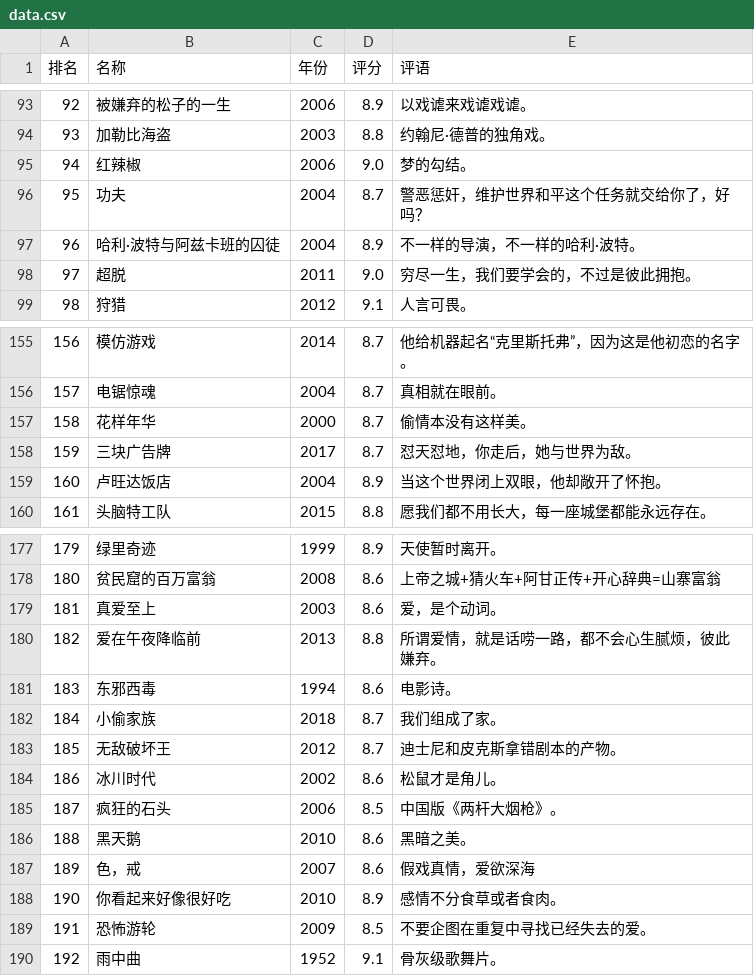
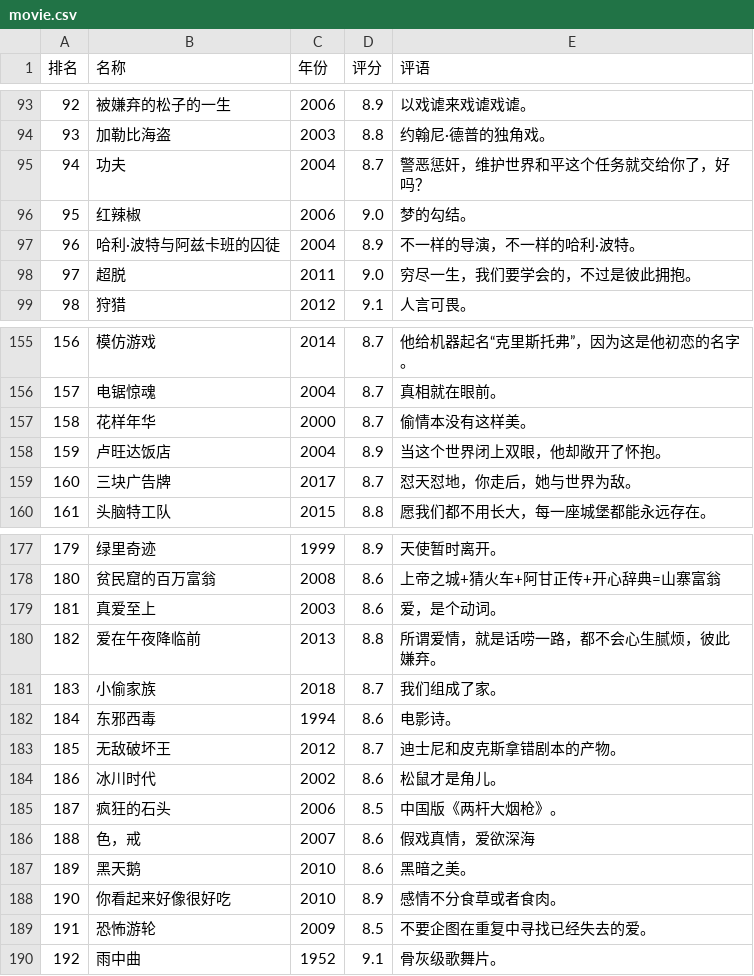
Before and after one commit to huanfe1/Crawler, a CSV file: 豆瓣TOP250/resource/movie.csv (was 豆瓣TOP250/data.csv), drawn as a sheet; only a part is shown, gaps mark what is left out; the diff covers the shown part only.

```diff
--- a/豆瓣TOP250/data.csv
+++ b/豆瓣TOP250/resource/movie.csv
@@ -94,4 +94,4 @@
 93,加勒比海盗,2003,8.8,约翰尼·德普的独角戏。
-94,红辣椒,2006,9.0,梦的勾结。
-95,功夫,2004,8.7,警恶惩奸，维护世界和平这个任务就交给你了，好吗？
+94,功夫,2004,8.7,警恶惩奸，维护世界和平这个任务就交给你了，好吗？
+95,红辣椒,2006,9.0,梦的勾结。
 96,哈利·波特与阿兹卡班的囚徒,2004,8.9,不一样的导演，不一样的哈利·波特。
@@ -157,4 +157,4 @@
 158,花样年华,2000,8.7,偷情本没有这样美。
-159,三块广告牌,2017,8.7,怼天怼地，你走后，她与世界为敌。
-160,卢旺达饭店,2004,8.9,当这个世界闭上双眼，他却敞开了怀抱。
+159,卢旺达饭店,2004,8.9,当这个世界闭上双眼，他却敞开了怀抱。
+160,三块广告牌,2017,8.7,怼天怼地，你走后，她与世界为敌。
 161,头脑特工队,2015,8.8,愿我们都不用长大，每一座城堡都能永远存在。
@@ -180,4 +180,4 @@
 182,爱在午夜降临前,2013,8.8,所谓爱情，就是话唠一路，都不会心生腻烦，彼此嫌弃。
-183,东邪西毒,1994,8.6,电影诗。
-184,小偷家族,2018,8.7,我们组成了家。
+183,小偷家族,2018,8.7,我们组成了家。
+184,东邪西毒,1994,8.6,电影诗。
 185,无敌破坏王,2012,8.7,迪士尼和皮克斯拿错剧本的产物。
@@ -185,4 +185,4 @@
 187,疯狂的石头,2006,8.5,中国版《两杆大烟枪》。
-188,黑天鹅,2010,8.6,黑暗之美。
-189,色，戒,2007,8.6,假戏真情，爱欲深海
+188,色，戒,2007,8.6,假戏真情，爱欲深海
+189,黑天鹅,2010,8.6,黑暗之美。
 190,你看起来好像很好吃,2010,8.9,感情不分食草或者食肉。
```
Also changed, not shown: 4 added rows, 4 removed rows and 71 edited cells elsewhere in this file, 3 other files.
